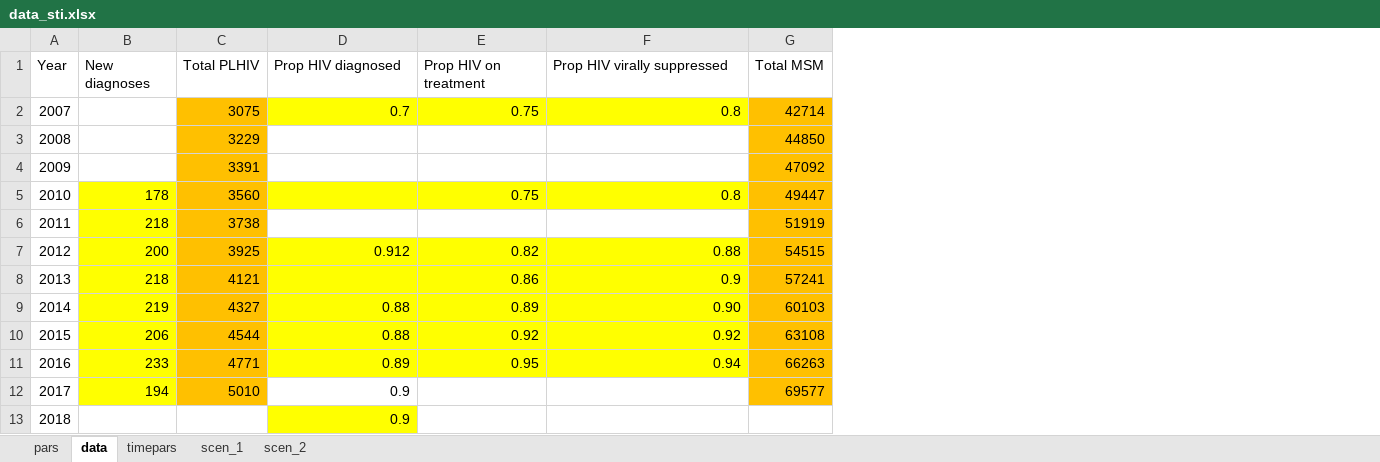
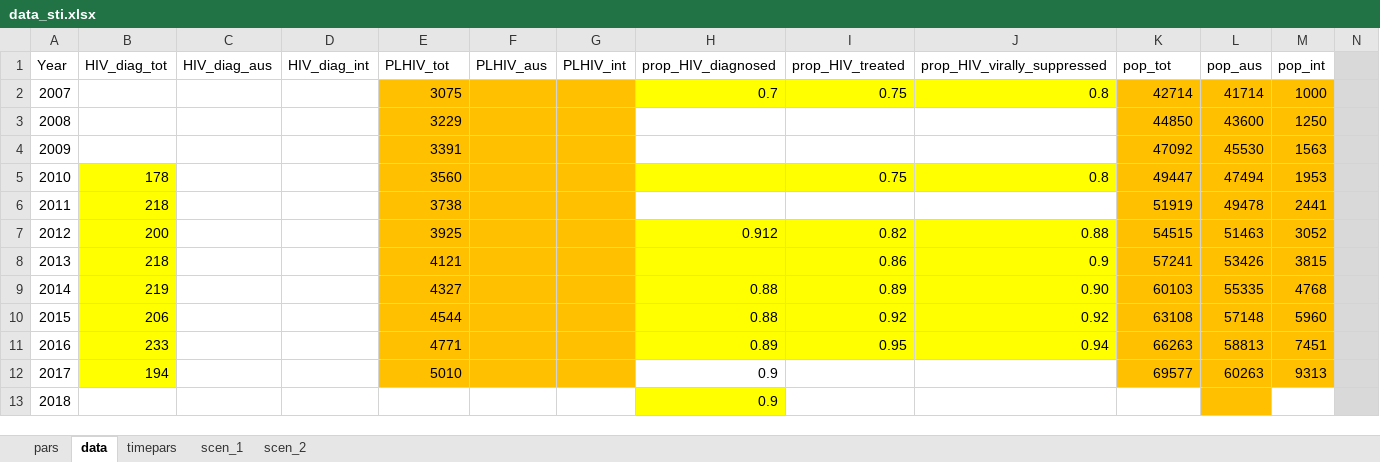
Before and after one commit to nickidge/STI-HIV-coinfection, an Excel workbook: data_sti.xlsx, sheet data, drawn as a sheet; only a part is shown; values as stored, in another font and other column widths than the file's, no borders; addresses are those after the commit; the diff names each change by its address in the sheet, - before the commit and + after, or states it on an @@ line.

Commit message:
Restructured data tab of data_sti.xlsx

```diff
--- a/data_sti.xlsx (sheet data)
+++ b/data_sti.xlsx (sheet data)
+column C (HIV_diag_aus), empty
+column D (HIV_diag_int), empty
+column F (PLHIV_aus), empty
+column G (PLHIV_int), empty
+column L (pop_aus), rows 2-12: 41714 | 43600 | 45530 | 47494 | 49478 | 51463 | 53426 | 55335 | 57148 | 58813 | 60263
+column M (pop_int), rows 2-12: 1000 | 1250 | 1563 | 1953 | 2441 | 3052 | 3815 | 4768 | 5960 | 7451 | 9313
+column N, empty
-B1: New diagnoses
+B1: HIV_diag_tot
-E1: Total PLHIV
+E1: PLHIV_tot
-H1: Prop HIV diagnosed
+H1: prop_HIV_diagnosed
-I1: Prop HIV on treatment
+I1: prop_HIV_treated
-J1: Prop HIV virally suppressed
+J1: prop_HIV_virally_suppressed
-K1: Total MSM
+K1: pop_tot
```
Also changed, not shown: formulas that keep their value, 1 other file.
